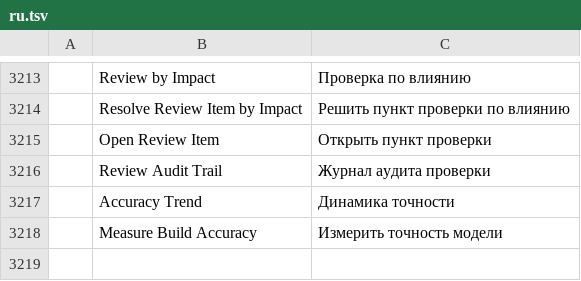
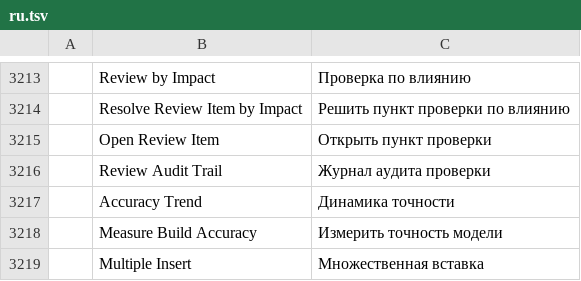
Before and after one commit to AICodeForgedev/cadaddy, a TSV file: crates/ui-egui/src/i18n/ru.tsv, drawn as a sheet; only a part is shown, gaps mark what is left out; the diff names each change by its address in the sheet, - before the commit and + after, or states it on an @@ line.

```diff
--- a/crates/ui-egui/src/i18n/ru.tsv
+++ b/crates/ui-egui/src/i18n/ru.tsv
+row 3219:  | Multiple Insert | Множественная вставка
```
Also changed, not shown: crates/ui-egui/src/i18n/ar.tsv, crates/ui-egui/src/i18n/cs.tsv, 8 other files.
